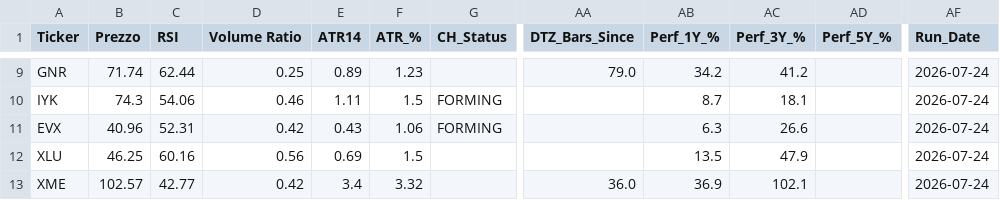
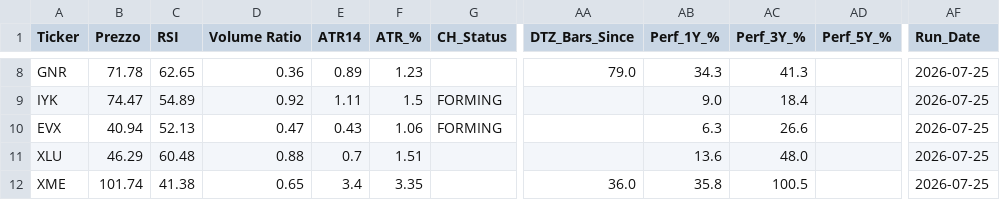
Before and after one commit to nikthetrip/Patterns-Screener, a CSV file: data/etf_sector.csv, drawn as a sheet; only a part is shown, gaps mark what is left out; addresses are those after the commit; the diff covers the shown part only; the diff names each change by its address in the sheet, - before the commit and + after, or states it on an @@ line.

```diff
--- a/data/etf_sector.csv
+++ b/data/etf_sector.csv
-B8 (Prezzo): 71.74
+B8 (Prezzo): 71.78
-C8 (RSI): 62.44
+C8 (RSI): 62.65
-D8 (Volume Ratio): 0.25
+D8 (Volume Ratio): 0.36
-AB8 (Perf_1Y_%): 34.2
+AB8 (Perf_1Y_%): 34.3
-AC8 (Perf_3Y_%): 41.2
+AC8 (Perf_3Y_%): 41.3
-AF8:AF12 (Run_Date): 2026-07-24
+AF8:AF12 (Run_Date): 2026-07-25
-B9 (Prezzo): 74.3
+B9 (Prezzo): 74.47
-C9 (RSI): 54.06
+C9 (RSI): 54.89
-D9 (Volume Ratio): 0.46
+D9 (Volume Ratio): 0.92
-AB9 (Perf_1Y_%): 8.7
+AB9 (Perf_1Y_%): 9.0
-AC9 (Perf_3Y_%): 18.1
+AC9 (Perf_3Y_%): 18.4
-B10 (Prezzo): 40.96
+B10 (Prezzo): 40.94
-C10 (RSI): 52.31
+C10 (RSI): 52.13
-D10 (Volume Ratio): 0.42
+D10 (Volume Ratio): 0.47
-B11 (Prezzo): 46.25
+B11 (Prezzo): 46.29
-C11 (RSI): 60.16
+C11 (RSI): 60.48
-D11 (Volume Ratio): 0.56
+D11 (Volume Ratio): 0.88
-E11 (ATR14): 0.69
+E11 (ATR14): 0.7
-F11 (ATR_%): 1.5
+F11 (ATR_%): 1.51
-AB11 (Perf_1Y_%): 13.5
+AB11 (Perf_1Y_%): 13.6
-AC11 (Perf_3Y_%): 47.9
+AC11 (Perf_3Y_%): 48.0
-B12 (Prezzo): 102.57
+B12 (Prezzo): 101.74
-C12 (RSI): 42.77
+C12 (RSI): 41.38
-D12 (Volume Ratio): 0.42
+D12 (Volume Ratio): 0.65
-F12 (ATR_%): 3.32
+F12 (ATR_%): 3.35
-AB12 (Perf_1Y_%): 36.9
+AB12 (Perf_1Y_%): 35.8
-AC12 (Perf_3Y_%): 102.1
+AC12 (Perf_3Y_%): 100.5
```
Also changed, not shown: 1 added row, 2 removed rows and 99 edited cells elsewhere in this file, data/etf_info.csv, data/fundamentals_stocks.csv, 4 other files.
